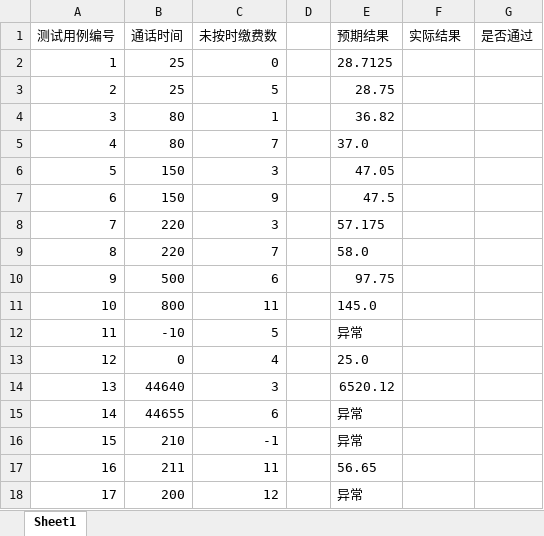
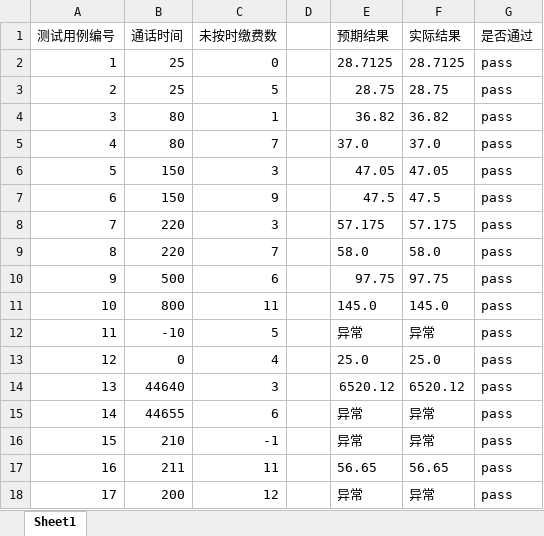
Before and after one commit to Luv-C/testPractice, an Excel workbook: src/main/resources/telegramFeeTestCases.xlsx, sheet Sheet1, drawn as a sheet; values as stored, in another font and other column widths than the file's, no borders; the diff names each change by its address in the sheet, - before the commit and + after, or states it on an @@ line.

```diff
--- a/src/main/resources/telegramFeeTestCases.xlsx (sheet Sheet1)
+++ b/src/main/resources/telegramFeeTestCases.xlsx (sheet Sheet1)
-F2 (实际结果): (empty)
+F2 (实际结果): 28.7125
-G2:G18 (是否通过): (empty)
+G2:G18 (是否通过): pass
-F3 (实际结果): (empty)
+F3 (实际结果): 28.75
-F4 (实际结果): (empty)
+F4 (实际结果): 36.82
-F5 (实际结果): (empty)
+F5 (实际结果): 37.0
-F6 (实际结果): (empty)
+F6 (实际结果): 47.05
-F7 (实际结果): (empty)
+F7 (实际结果): 47.5
-F8 (实际结果): (empty)
+F8 (实际结果): 57.175
-F9 (实际结果): (empty)
+F9 (实际结果): 58.0
-F10 (实际结果): (empty)
+F10 (实际结果): 97.75
-F11 (实际结果): (empty)
+F11 (实际结果): 145.0
-F12 (实际结果): (empty)
+F12 (实际结果): 异常
-F13 (实际结果): (empty)
+F13 (实际结果): 25.0
-F14 (实际结果): (empty)
+F14 (实际结果): 6520.12
-F15:F16 (实际结果): (empty)
+F15:F16 (实际结果): 异常
-F17 (实际结果): (empty)
+F17 (实际结果): 56.65
-F18 (实际结果): (empty)
+F18 (实际结果): 异常
```
Also changed, not shown: src/main/resources/calendarTestCases.xlsx, src/main/resources/triangleTestCases.xlsx, 1 other file.
